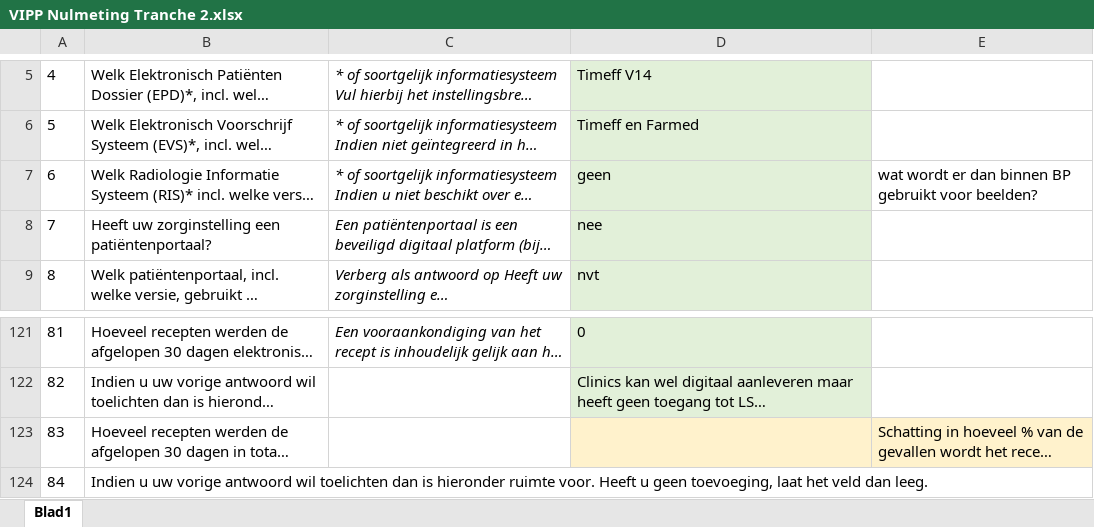
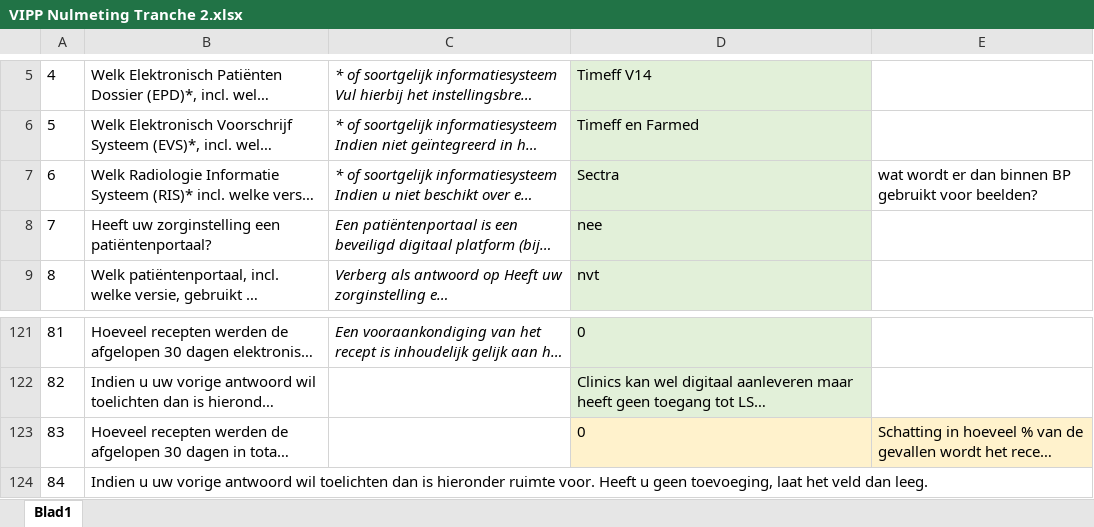
Before and after one commit to NLHEALTHCARE/PROJECT-BABYLON, an Excel workbook: VIPP/regeling_2/VIPP Nulmeting Tranche 2.xlsx, sheet Blad1, drawn as a sheet; only a part is shown, gaps mark what is left out; long unchanged cells end in …; values as stored, in another font and other column widths than the file's, no borders; the diff names each change by its address in the sheet, - before the commit and + after, or states it on an @@ line.

Commit message:
final check tranche 2 nulmeting

```diff
--- a/VIPP/regeling_2/VIPP Nulmeting Tranche 2.xlsx (sheet Blad1)
+++ b/VIPP/regeling_2/VIPP Nulmeting Tranche 2.xlsx (sheet Blad1)
-D7: geen
+D7: Sectra
-D123: (empty)
+D123: 0
```
Also changed, not shown: 1 other file.
